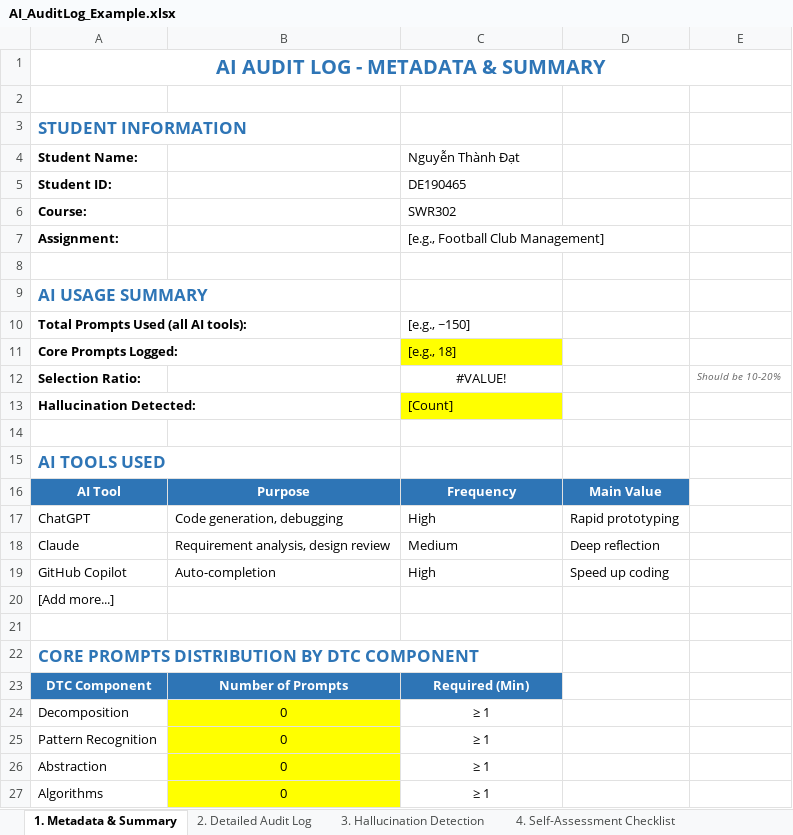
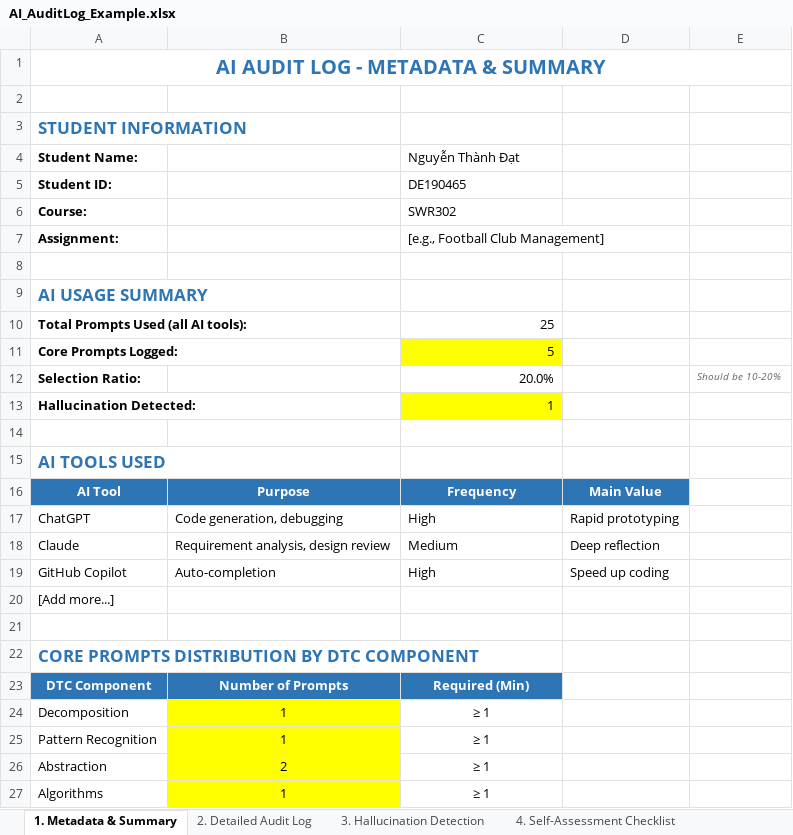
Before and after one commit to FUSU26SWR302/ai-audit-log-NguyenThanhDat3004, an Excel workbook: AI_AuditLog_Example.xlsx, sheet 1. Metadata & Summary, drawn as a sheet; values as stored, in another font and other column widths than the file's, no borders; the diff names each change by its address in the sheet, - before the commit and + after, or states it on an @@ line.

```diff
--- a/AI_AuditLog_Example.xlsx (sheet 1. Metadata & Summary)
+++ b/AI_AuditLog_Example.xlsx (sheet 1. Metadata & Summary)
-C10 (Nguyễn Thành Đạt): [e.g., ~150]
+C10 (Nguyễn Thành Đạt): 25
-C11 (Nguyễn Thành Đạt): [e.g., 18]
+C11 (Nguyễn Thành Đạt): 5
-C12 (Nguyễn Thành Đạt): #VALUE!
+C12 (Nguyễn Thành Đạt): 20.0%
-C12 alignment: center
+C12 alignment: right
-C13 (Nguyễn Thành Đạt): [Count]
+C13 (Nguyễn Thành Đạt): 1
-B24:B25: 0
+B24:B25: 1
-B26: 0
+B26: 2
-B27: 0
+B27: 1
```
Also changed, not shown: sheet 2. Detailed Audit Log, sheet 3. Hallucination Detection.
